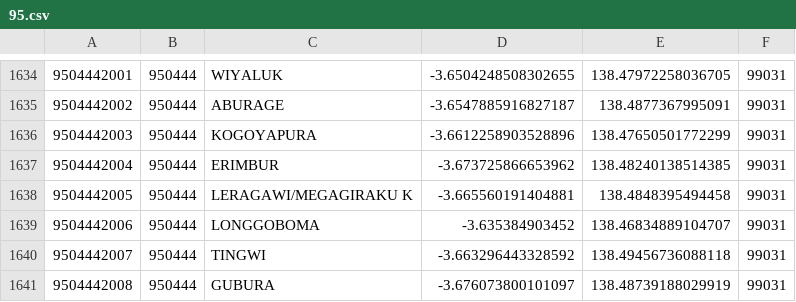
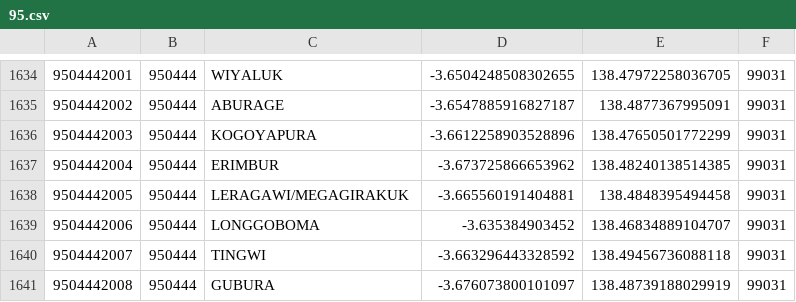
Before and after one commit to laravolt/indonesia, a CSV file: resources/csv/villages/95.csv, drawn as a sheet; only a part is shown, gaps mark what is left out.

```diff
--- a/resources/csv/villages/95.csv
+++ b/resources/csv/villages/95.csv
@@ -1637,3 +1637,3 @@
 9504442004,950444,ERIMBUR,-3.673725866653962,138.48240138514385,99031
-9504442005,950444,LERAGAWI/MEGAGIRAKU K,-3.665560191404881,138.4848395494458,99031
+9504442005,950444,LERAGAWI/MEGAGIRAKUK,-3.665560191404881,138.4848395494458,99031
 9504442006,950444,LONGGOBOMA,-3.635384903452,138.46834889104707,99031
```
Also changed, not shown: resources/csv/villages/12.csv, resources/csv/villages/21.csv, 6 other files.
